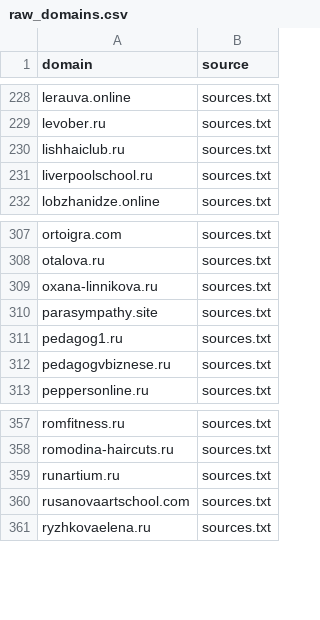
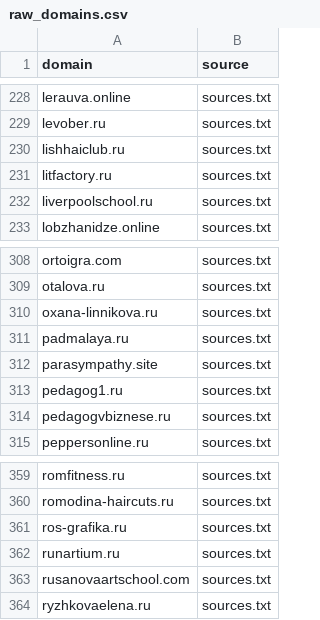
Before and after one commit to xlollypop22/rf-online-schools-registry., a CSV file: data/raw_domains.csv, drawn as a sheet; only a part is shown, gaps mark what is left out.

```diff
--- a/data/raw_domains.csv
+++ b/data/raw_domains.csv
@@ -230,2 +230,3 @@ levober.ru,sources.txt
 lishhaiclub.ru,sources.txt
+litfactory.ru,sources.txt
 liverpoolschool.ru,sources.txt
@@ -309,2 +310,3 @@ otalova.ru,sources.txt
 oxana-linnikova.ru,sources.txt
+padmalaya.ru,sources.txt
 parasympathy.site,sources.txt
@@ -358,2 +360,3 @@ romfitness.ru,sources.txt
 romodina-haircuts.ru,sources.txt
+ros-grafika.ru,sources.txt
 runartium.ru,sources.txt
```
Also changed, not shown: data/registry_enriched.csv, data/registry_final.csv.
